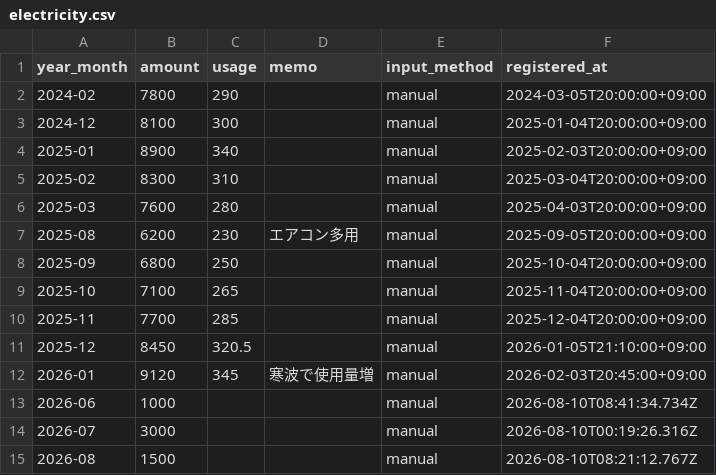
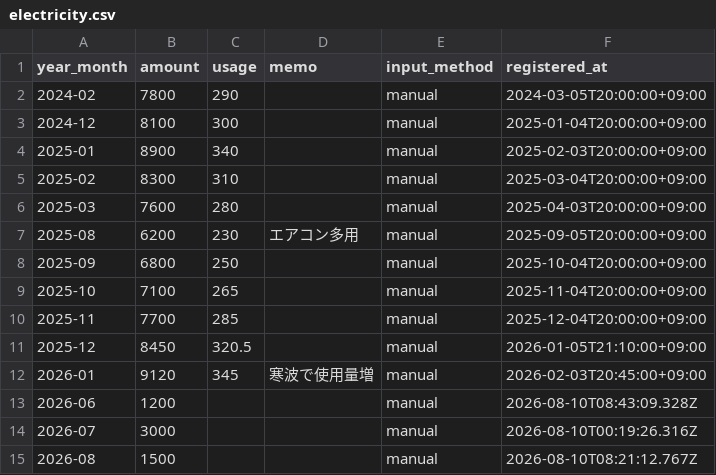
Before and after one commit to 002cukeofficial-web/household-dashboard, a CSV file: data/electricity.csv, drawn as a sheet.

Commit message:
更新: 電気代 2026-06

```diff
--- a/data/electricity.csv
+++ b/data/electricity.csv
@@ -12,3 +12,3 @@
 2026-01,9120,345,寒波で使用量増,manual,2026-02-03T20:45:00+09:00
-2026-06,1000,,,manual,2026-08-10T08:41:34.734Z
+2026-06,1200,,,manual,2026-08-10T08:43:09.328Z
 2026-07,3000,,,manual,2026-08-10T00:19:26.316Z
```
